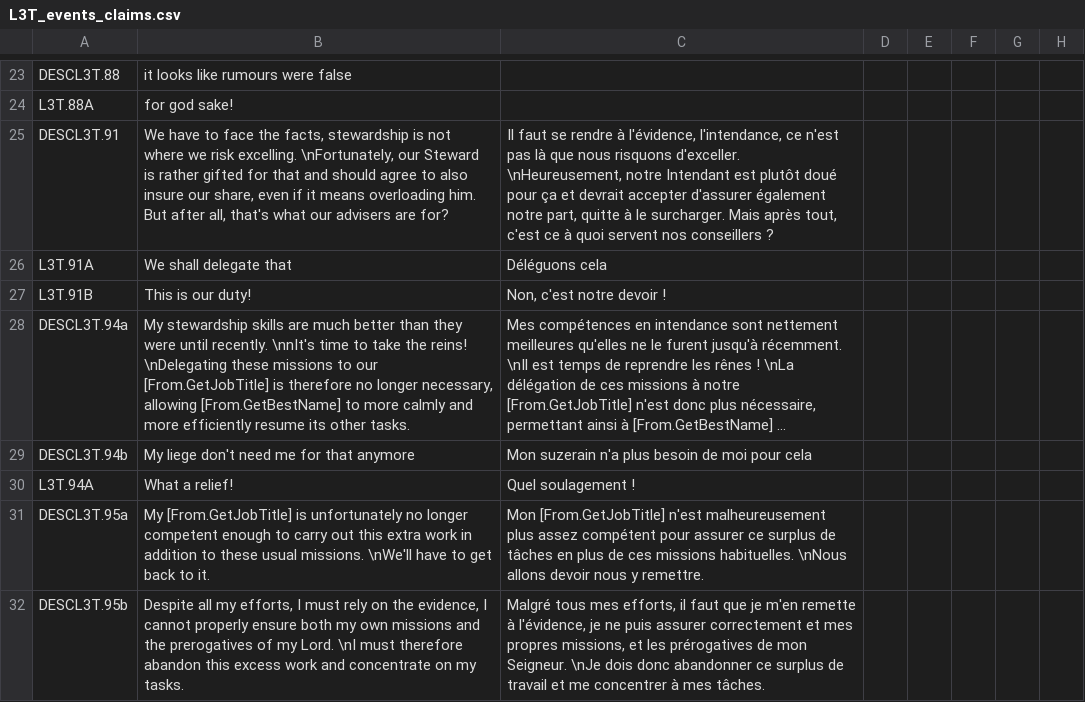
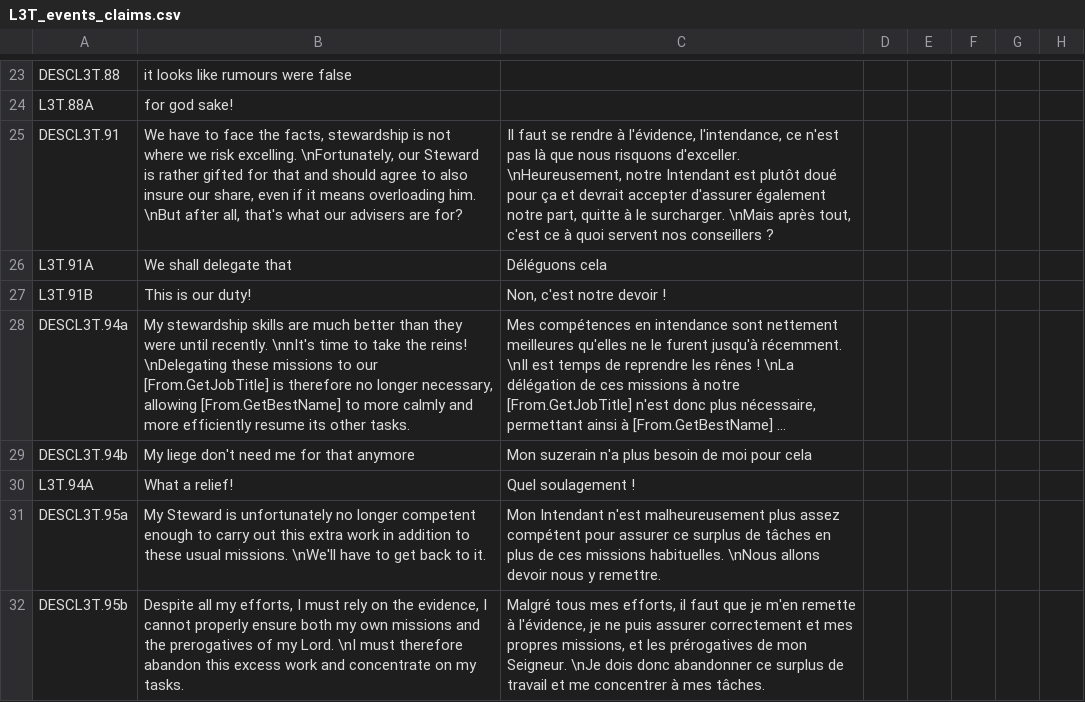
Before and after one commit to ArkoG/L3T, a CSV file: L3T/localisation/L3T_events_claims.csv, drawn as a sheet; only a part is shown, gaps mark what is left out; long unchanged cells end in …; the diff names each change by its address in the sheet, - before the commit and + after, or states it on an @@ line.

Commit message:
Update L3T_events_claims.csv

```diff
--- a/L3T/localisation/L3T_events_claims.csv
+++ b/L3T/localisation/L3T_events_claims.csv
-B25: …overloading him. But after all,…
+B25: …overloading him. \nBut after all,…
-C25: …le surcharger. Mais après tout,…
+C25: …le surcharger. \nMais après tout,…
-B31: My [From.GetJobTitle] is unfortunately…
+B31: My Steward is unfortunately…
-C31: Mon [From.GetJobTitle] n'est malheureusement…
+C31: Mon Intendant n'est malheureusement…
```
